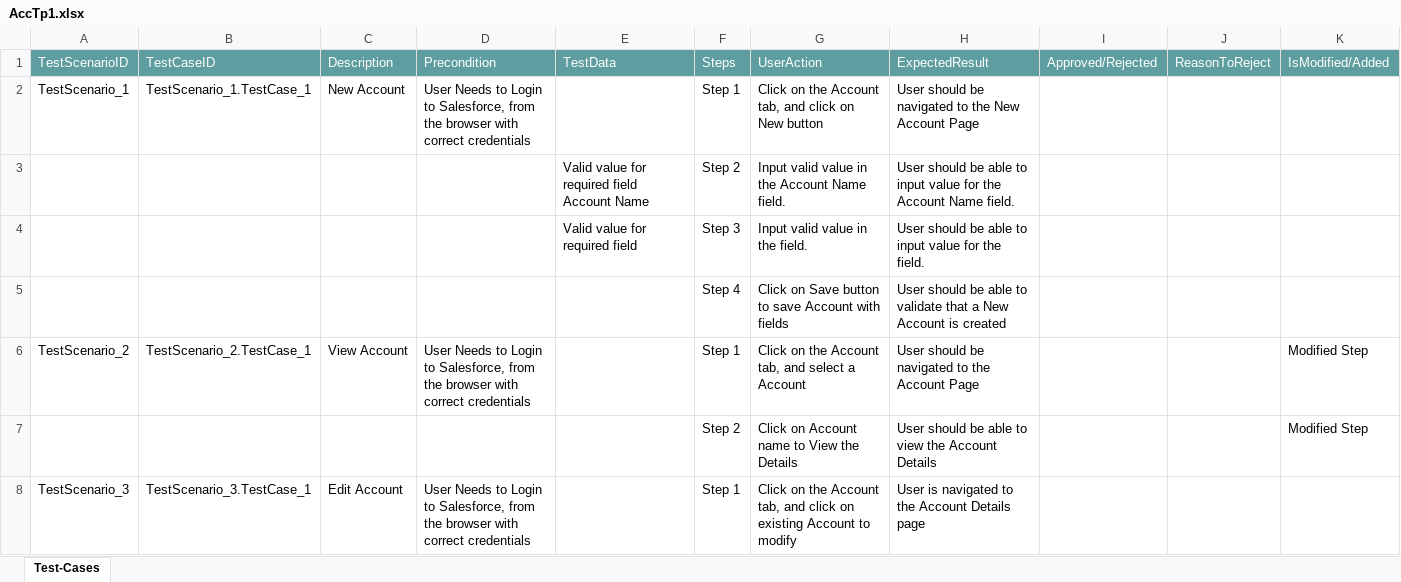
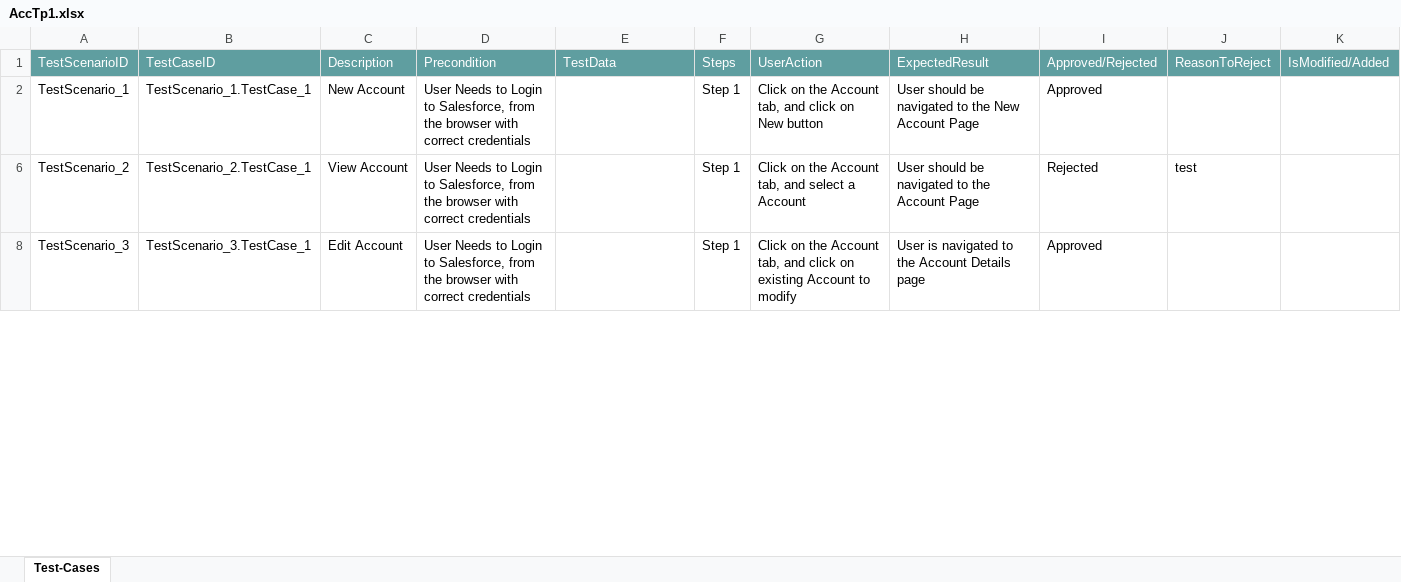
Before and after one commit to ShaikMohamedIrfan/TestingCycle, an Excel workbook: AccTp1.xlsx, sheet Test-Cases, drawn as a sheet; only a part is shown; values as stored, in another font and other column widths than the file's, no borders; table styles not drawn; the diff covers the shown part only; the diff names each change by its address in the sheet, - before the commit and + after, or states it on an @@ line.

Commit message:
Add files via upload

```diff
--- a/AccTp1.xlsx (sheet Test-Cases)
+++ b/AccTp1.xlsx (sheet Test-Cases)
-I2: (empty)
+I2: Approved
@@ row 3 hidden:  |  |  |  | Valid value for required field Account Name | Step 2 | Input valid value in the Account Name field. | User should be able to input value for the Account Name field. @@
@@ row 4 hidden:  |  |  |  | Valid value for required field | Step 3 | Input valid value in the field. | User should be able to input value for the field. @@
@@ row 5 hidden:  |  |  |  |  | Step 4 | Click on Save button to save Account with fields | User should be able to validate that a New Account is created @@
-I6: (empty)
+I6: Rejected
-J6: (empty)
+J6: test
-K6: Modified Step
+K6: (empty)
-row 7:  |  |  |  |  | Step 2 | Click on Account name to View the Details | User should be able to view the Account Details |  |  | Modified Step
-I8: (empty)
+I8: Approved
```
Also changed, not shown: 2 removed rows, 3 hidden or unhidden rows and 2 edited cells elsewhere in this sheet, hidden cells.
